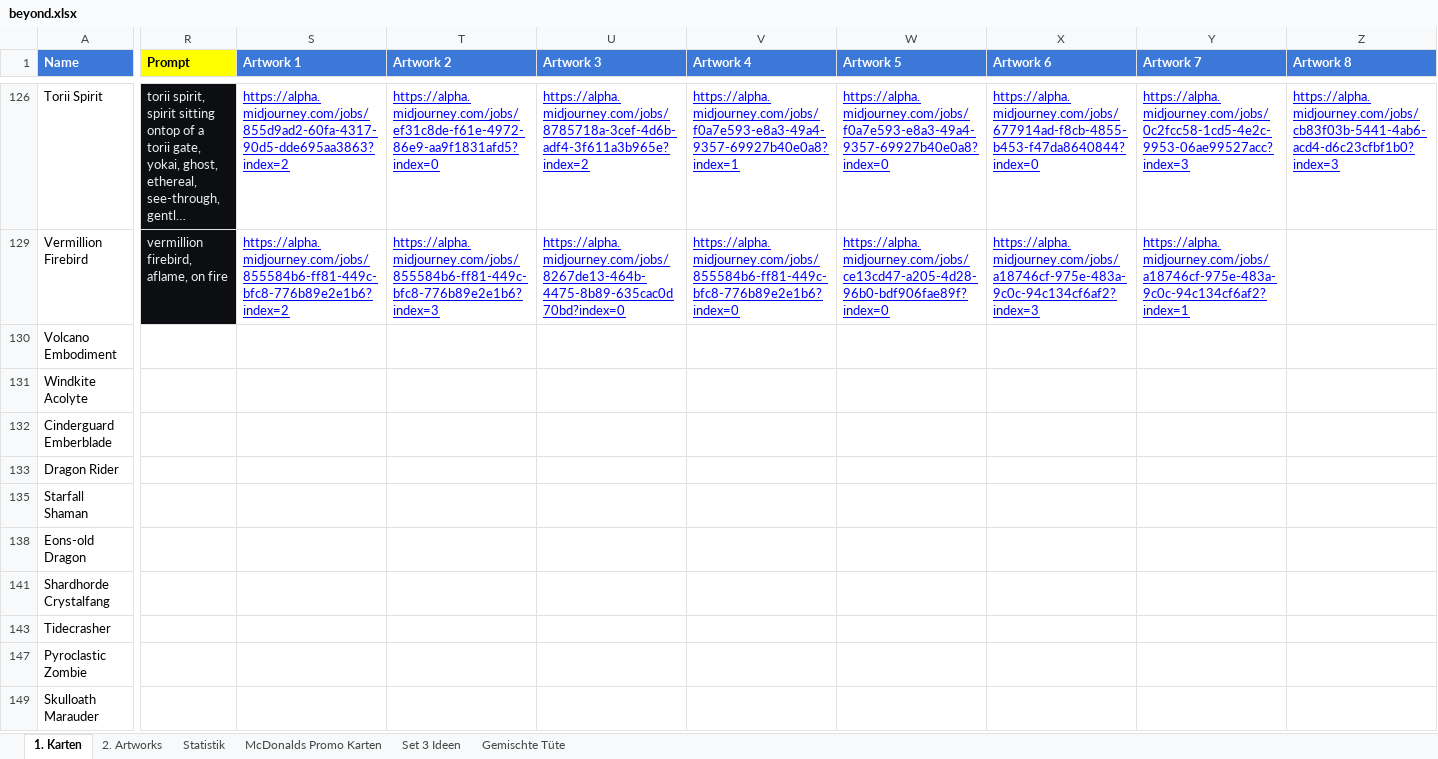
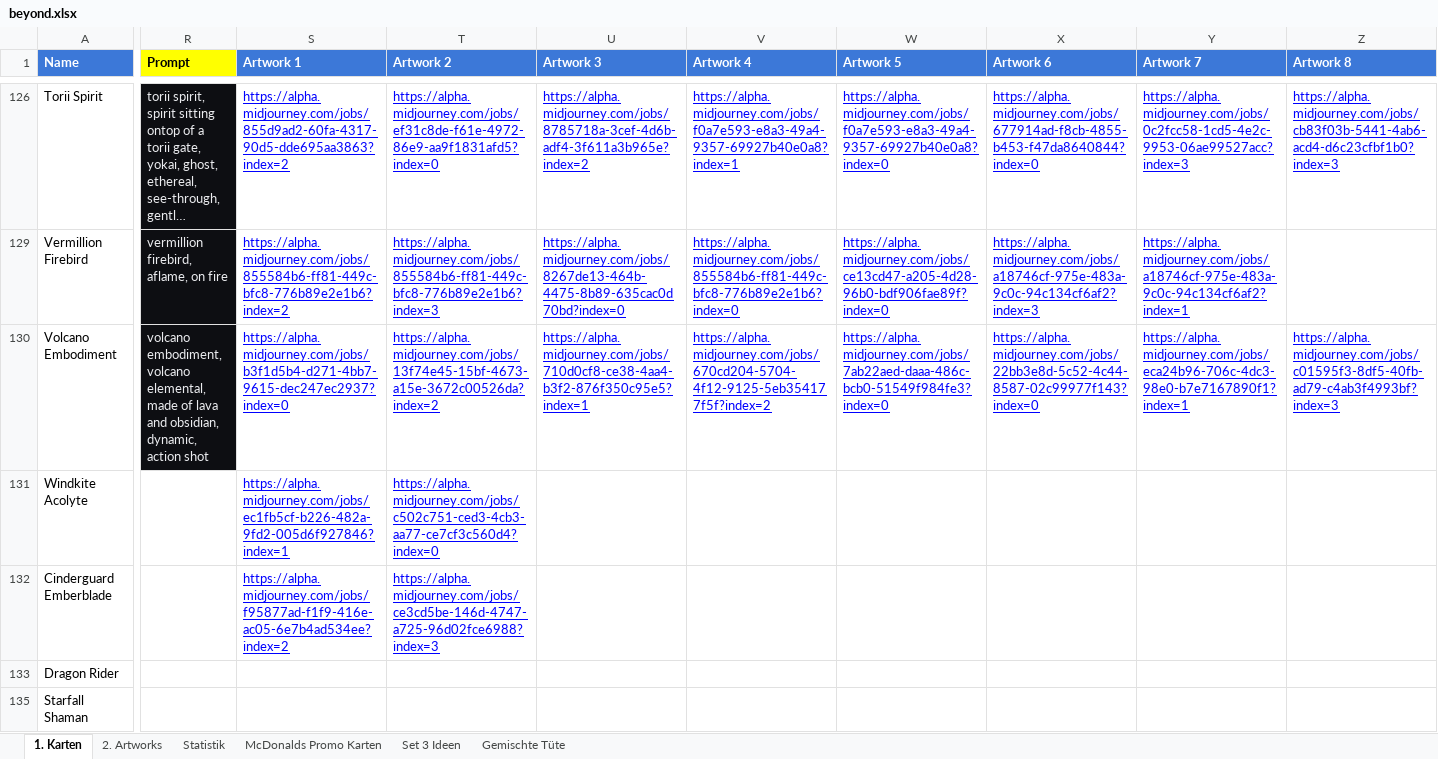
Before and after one commit to nonbiristudios/ShardsOfBeyond-v2, an Excel workbook: card-data/beyond.xlsx, sheet 1. Karten, drawn as a sheet; only a part is shown, gaps mark what is left out; the shorter side is filled out with more unchanged rows; long unchanged cells end in …; values as stored, in another font and other column widths than the file's, no borders; charts and pictures and conditional formats not drawn; the diff covers the shown part only; the diff names each change by its address in the sheet, - before the commit and + after, or states it on an @@ line.

```diff
--- a/card-data/beyond.xlsx (sheet 1. Karten)
+++ b/card-data/beyond.xlsx (sheet 1. Karten)
-R130 (Prompt): (empty)
+R130 (Prompt): volcano embodiment, volcano elemental, made of lava and obsidian, dynamic, action shot
-R130 fill: none
+R130 fill: #0D0E12
-S130 (Artwork 1): (empty)
+S130 (Artwork 1): https://alpha.midjourney.com/jobs/b3f1d5b4-d271-4bb7-9615-dec247ec2937?index=0
-T130 (Artwork 2): (empty)
+T130 (Artwork 2): https://alpha.midjourney.com/jobs/13f74e45-15bf-4673-a15e-3672c00526da?index=2
-U130 (Artwork 3): (empty)
+U130 (Artwork 3): https://alpha.midjourney.com/jobs/710d0cf8-ce38-4aa4-b3f2-876f350c95e5?index=1
-V130 (Artwork 4): (empty)
+V130 (Artwork 4): https://alpha.midjourney.com/jobs/670cd204-5704-4f12-9125-5eb354177f5f?index=2
-W130 (Artwork 5): (empty)
+W130 (Artwork 5): https://alpha.midjourney.com/jobs/7ab22aed-daaa-486c-bcb0-51549f984fe3?index=0
-X130 (Artwork 6): (empty)
+X130 (Artwork 6): https://alpha.midjourney.com/jobs/22bb3e8d-5c52-4c44-8587-02c99977f143?index=0
-Y130 (Artwork 7): (empty)
+Y130 (Artwork 7): https://alpha.midjourney.com/jobs/eca24b96-706c-4dc3-98e0-b7e7167890f1?index=1
-Z130 (Artwork 8): (empty)
+Z130 (Artwork 8): https://alpha.midjourney.com/jobs/c01595f3-8df5-40fb-ad79-c4ab3f4993bf?index=3
-S131 (Artwork 1): (empty)
+S131 (Artwork 1): https://alpha.midjourney.com/jobs/ec1fb5cf-b226-482a-9fd2-005d6f927846?index=1
-T131 (Artwork 2): (empty)
+T131 (Artwork 2): https://alpha.midjourney.com/jobs/c502c751-ced3-4cb3-aa77-ce7cf3c560d4?index=0
-S132 (Artwork 1): (empty)
+S132 (Artwork 1): https://alpha.midjourney.com/jobs/f95877ad-f1f9-416e-ac05-6e7b4ad534ee?index=2
-T132 (Artwork 2): (empty)
+T132 (Artwork 2): https://alpha.midjourney.com/jobs/ce3cd5be-146d-4747-a725-96d02fce6988?index=3
```
Also changed, not shown: 46 edited cells and cell formats elsewhere in this sheet, charts or pictures, 4 other files.
